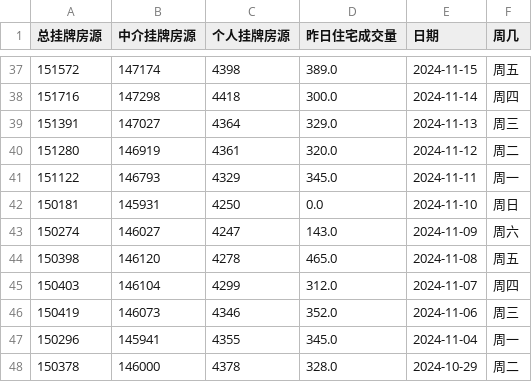
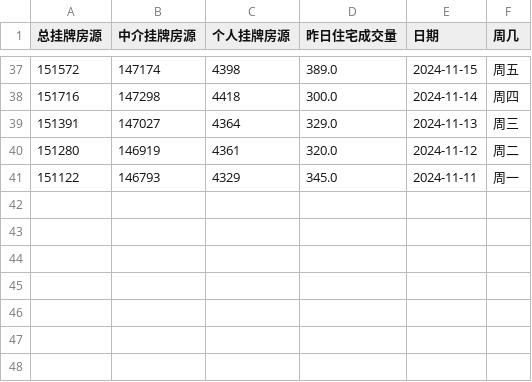
Before and after one commit to Channe/njhouse, a CSV file: house_scripts/njhouse_stock_daily/njhouse_stock_daily.csv, drawn as a sheet; only a part is shown, gaps mark what is left out.

```diff
--- a/house_scripts/njhouse_stock_daily/njhouse_stock_daily.csv
+++ b/house_scripts/njhouse_stock_daily/njhouse_stock_daily.csv
@@ -41,8 +41 @@
 151122,146793,4329,345.0,2024-11-11,周一
-150181,145931,4250,0.0,2024-11-10,周日
-150274,146027,4247,143.0,2024-11-09,周六
-150398,146120,4278,465.0,2024-11-08,周五
-150403,146104,4299,312.0,2024-11-07,周四
-150419,146073,4346,352.0,2024-11-06,周三
-150296,145941,4355,345.0,2024-11-04,周一
-150378,146000,4378,328.0,2024-10-29,周二
```
Also changed, not shown: house_scripts/njhouse_stock_daily/njhouse_bk_daily.csv, 2 other files.
